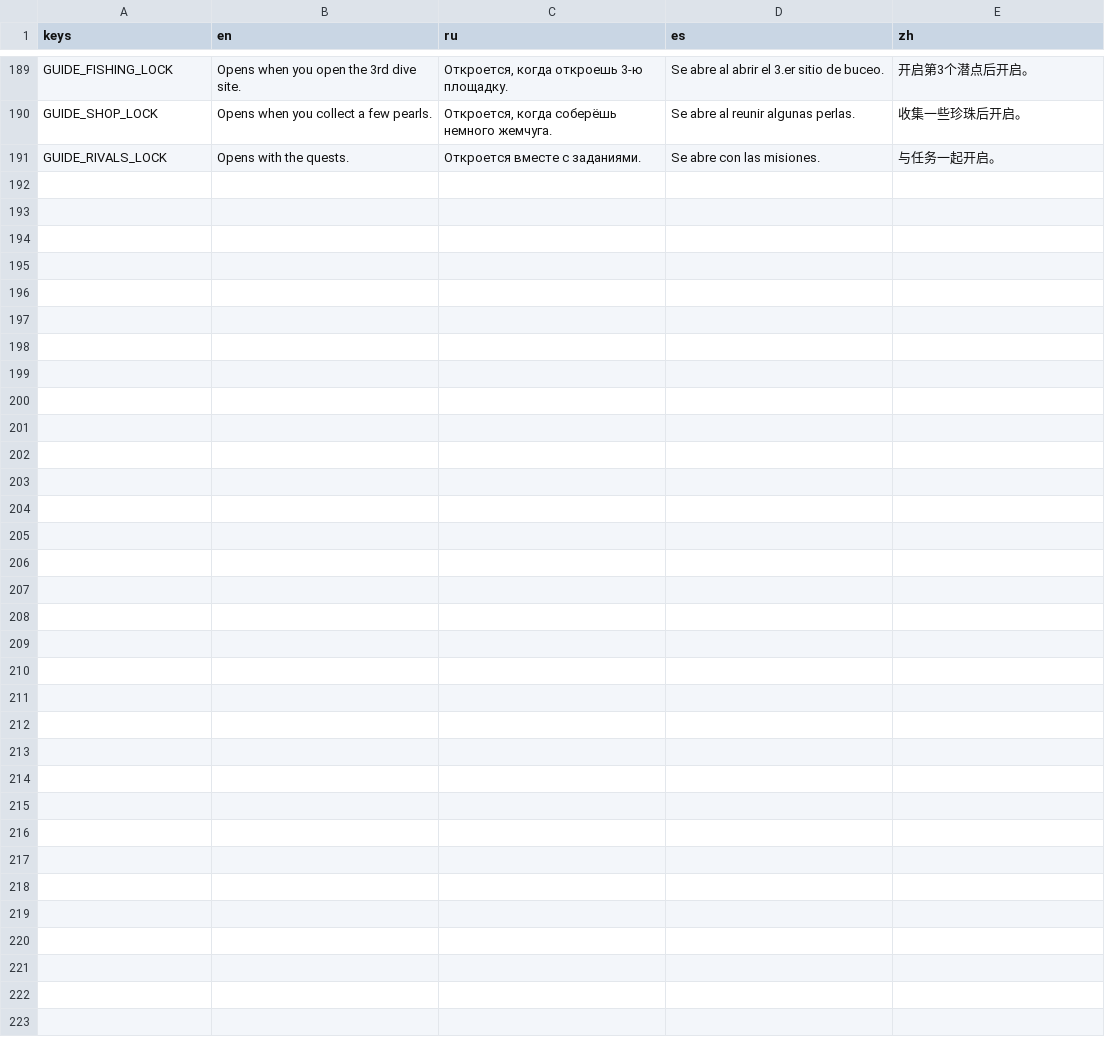
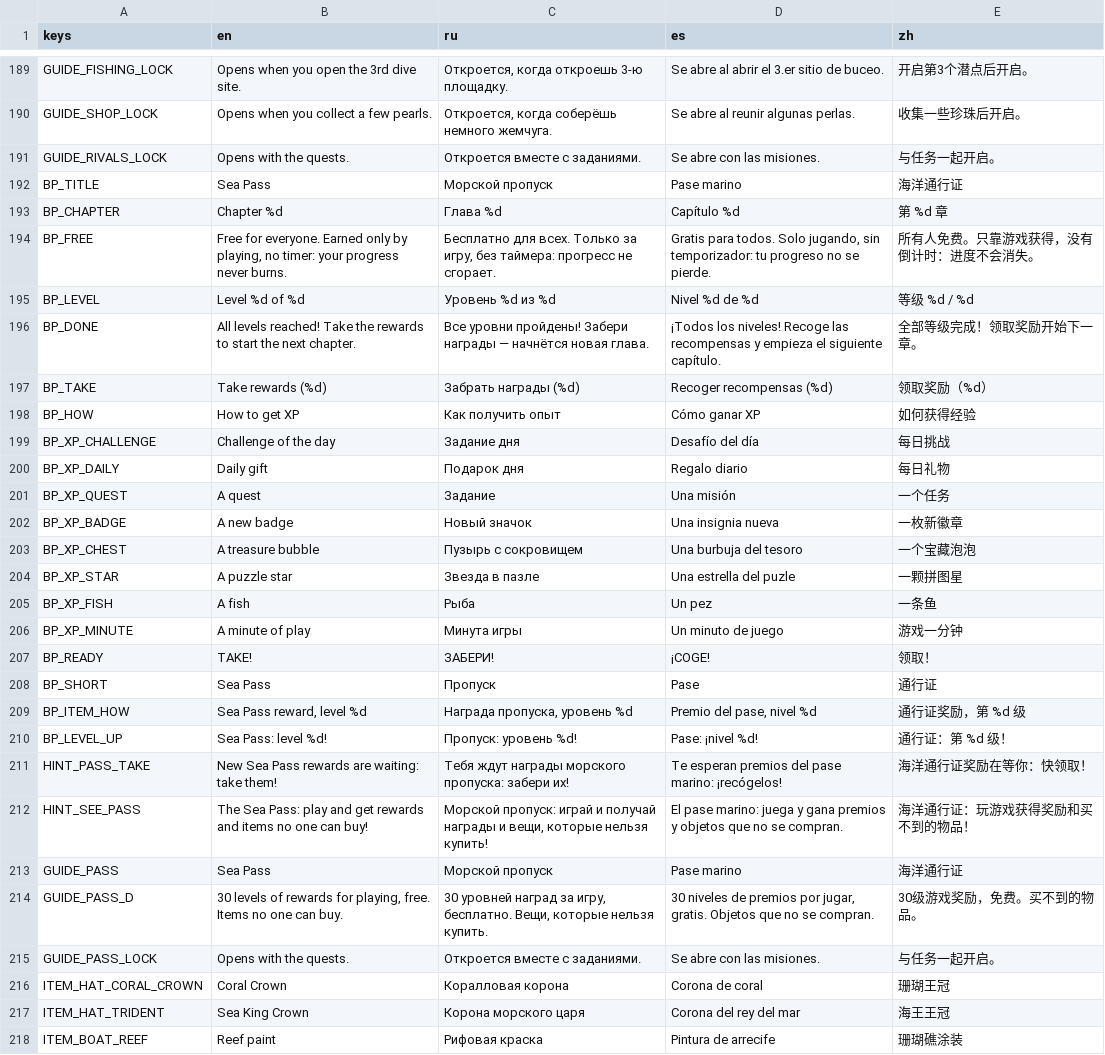
Before and after one commit to gonempxr/colarlight, a CSV file: game/i18n/social.csv, drawn as a sheet; only a part is shown, gaps mark what is left out.

```diff
--- a/game/i18n/social.csv
+++ b/game/i18n/social.csv
@@ -191 +191,28 @@ GUIDE_SHOP_LOCK,Opens when you collect a few pearls.,"Откроется, ког
 GUIDE_RIVALS_LOCK,Opens with the quests.,Откроется вместе с заданиями.,Se abre con las misiones.,与任务一起开启。
+BP_TITLE,Sea Pass,Морской пропуск,Pase marino,海洋通行证
+BP_CHAPTER,Chapter %d,Глава %d,Capítulo %d,第 %d 章
+BP_FREE,"Free for everyone. Earned only by playing, no timer: your progress never burns.","Бесплатно для всех. Только за игру, без таймера: прогресс не сгорает.","Gratis para todos. Solo jugando, sin temporizador: tu progreso no se pierde.",所有人免费。只靠游戏获得，没有倒计时：进度不会消失。
+BP_LEVEL,Level %d of %d,Уровень %d из %d,Nivel %d de %d,等级 %d / %d
+BP_DONE,All levels reached! Take the rewards to start the next chapter.,Все уровни пройдены! Забери награды — начнётся новая глава.,¡Todos los niveles! Recoge las recompensas y empieza el siguiente capítulo.,全部等级完成！领取奖励开始下一章。
+BP_TAKE,Take rewards (%d),Забрать награды (%d),Recoger recompensas (%d),领取奖励（%d）
+BP_HOW,How to get XP,Как получить опыт,Cómo ganar XP,如何获得经验
+BP_XP_CHALLENGE,Challenge of the day,Задание дня,Desafío del día,每日挑战
+BP_XP_DAILY,Daily gift,Подарок дня,Regalo diario,每日礼物
+BP_XP_QUEST,A quest,Задание,Una misión,一个任务
+BP_XP_BADGE,A new badge,Новый значок,Una insignia nueva,一枚新徽章
+BP_XP_CHEST,A treasure bubble,Пузырь с сокровищем,Una burbuja del tesoro,一个宝藏泡泡
+BP_XP_STAR,A puzzle star,Звезда в пазле,Una estrella del puzle,一颗拼图星
+BP_XP_FISH,A fish,Рыба,Un pez,一条鱼
+BP_XP_MINUTE,A minute of play,Минута игры,Un minuto de juego,游戏一分钟
+BP_READY,TAKE!,ЗАБЕРИ!,¡COGE!,领取！
+BP_SHORT,Sea Pass,Пропуск,Pase,通行证
+BP_ITEM_HOW,"Sea Pass reward, level %d","Награда пропуска, уровень %d","Premio del pase, nivel %d",通行证奖励，第 %d 级
+BP_LEVEL_UP,Sea Pass: level %d!,Пропуск: уровень %d!,Pase: ¡nivel %d!,通行证：第 %d 级！
+HINT_PASS_TAKE,New Sea Pass rewards are waiting: take them!,Тебя ждут награды морского пропуска: забери их!,Te esperan premios del pase marino: ¡recógelos!,海洋通行证奖励在等你：快领取！
+HINT_SEE_PASS,The Sea Pass: play and get rewards and items no one can buy!,"Морской пропуск: играй и получай награды и вещи, которые нельзя купить!",El pase marino: juega y gana premios y objetos que no se compran.,海洋通行证：玩游戏获得奖励和买不到的物品！
+GUIDE_PASS,Sea Pass,Морской пропуск,Pase marino,海洋通行证
+GUIDE_PASS_D,"30 levels of rewards for playing, free. Items no one can buy.","30 уровней наград за игру, бесплатно. Вещи, которые нельзя купить.","30 niveles de premios por jugar, gratis. Objetos que no se compran.",30级游戏奖励，免费。买不到的物品。
+GUIDE_PASS_LOCK,Opens with the quests.,Откроется вместе с заданиями.,Se abre con las misiones.,与任务一起开启。
+ITEM_HAT_CORAL_CROWN,Coral Crown,Коралловая корона,Corona de coral,珊瑚王冠
+ITEM_HAT_TRIDENT,Sea King Crown,Корона морского царя,Corona del rey del mar,海王王冠
+ITEM_BOAT_REEF,Reef paint,Рифовая краска,Pintura de arrecife,珊瑚礁涂装
```
Also changed, not shown: 21 other files.
